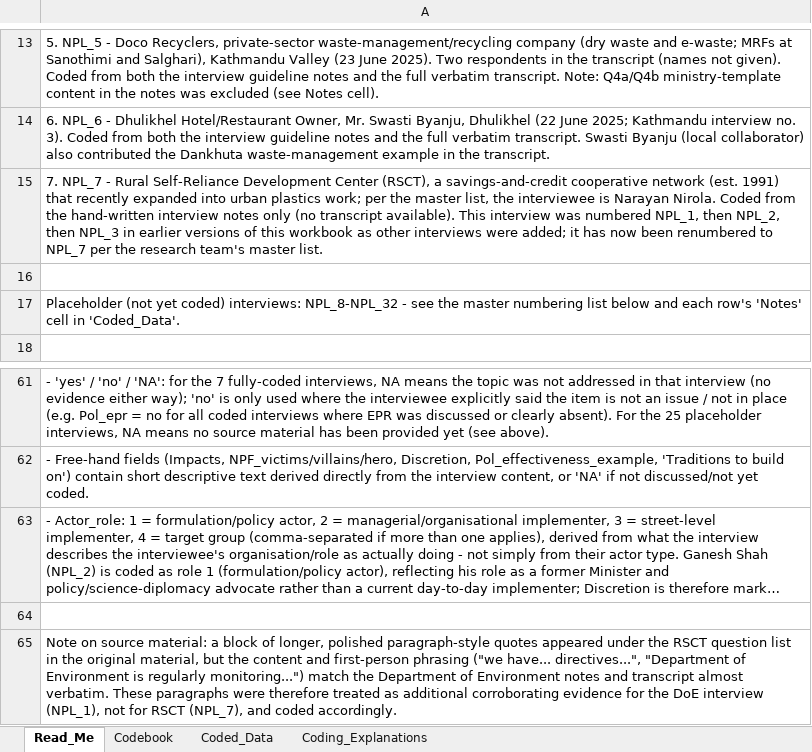
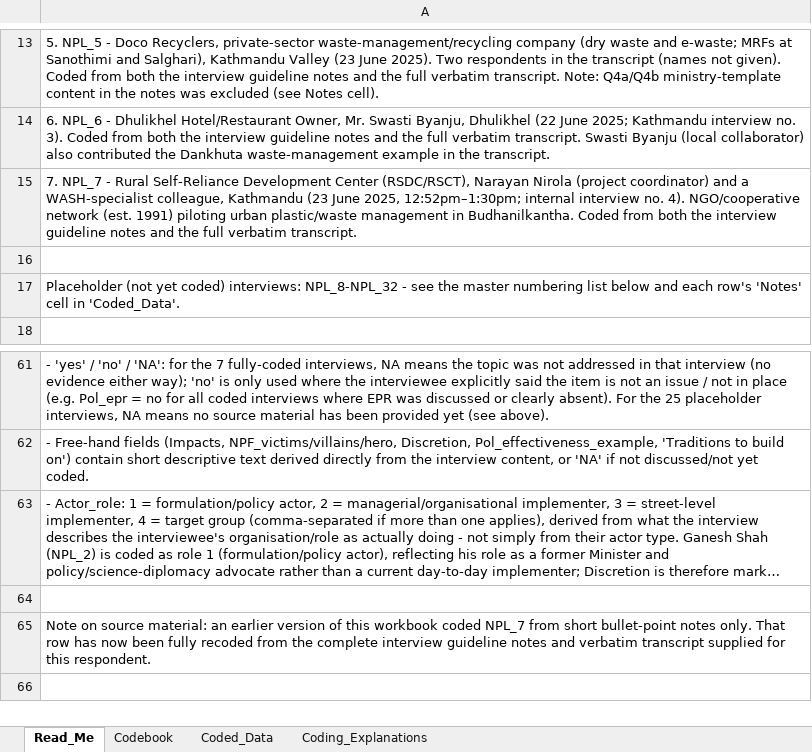
Before and after one commit to shivrain/Thinkswiss, an Excel workbook: nepal_plastic_coding/Nepal_Plastic_Governance_Coding.xlsx, sheet Read_Me, drawn as a sheet; only a part is shown, gaps mark what is left out; long unchanged cells end in …; values as stored, in another font and other column widths than the file's, no borders; the diff names each change by its address in the sheet, - before the commit and + after, or states it on an @@ line.

```diff
--- a/nepal_plastic_coding/Nepal_Plastic_Governance_Coding.xlsx (sheet Read_Me)
+++ b/nepal_plastic_coding/Nepal_Plastic_Governance_Coding.xlsx (sheet Read_Me)
-A15: …Development Center (RSCT), a savings-and-credit cooperative network (est. 1991) that recently expanded into urban plastics work; per the master list, the interviewee is Narayan Nirola. Coded from the hand-written interview notes only (no transcript available). This interview was numbered NPL_1, then NPL_2, then NPL_3 in earlier versions of this workbook as other interviews were added; it has now been renumbered to NPL_7 per the research team's master list.
+A15: …Development Center (RSDC/RSCT), Narayan Nirola (project coordinator) and a WASH-specialist colleague, Kathmandu (23 June 2025, 12:52pm–1:30pm; internal interview no. 4). NGO/cooperative network (est. 1991) piloting urban plastic/waste management in Budhanilkantha. Coded from both the interview guideline notes and the full verbatim transcript.
-A65: …source material: a block of longer, polished paragraph-style quotes appeared under the RSCT question list in the original material, but the content and first-person phrasing ("we have... directives...", "Department of Environment is regularly monitoring...") match the Department of Environment notes and transcript almost verbatim. These paragraphs were therefore treated as additional corroborating evidence for the DoE interview (NPL_1), not for RSCT (NPL_7), and coded accordingly.
+A65: …source material: an earlier version of this workbook coded NPL_7 from short bullet-point notes only. That row has now been fully recoded from the complete interview guideline notes and verbatim transcript supplied for this respondent.
```
Also changed, not shown: sheet Coding_Explanations, sheet Coded_Data, 1 other file.
